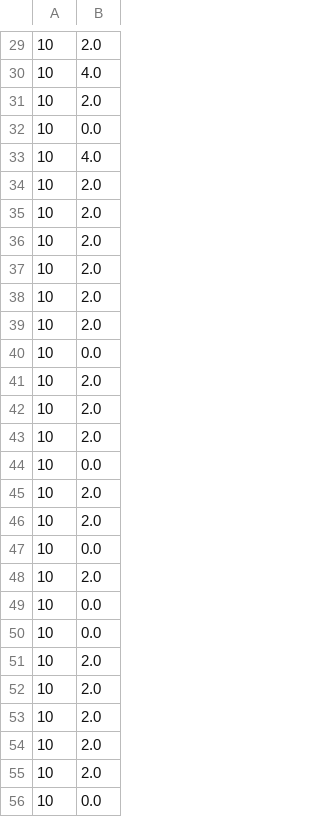
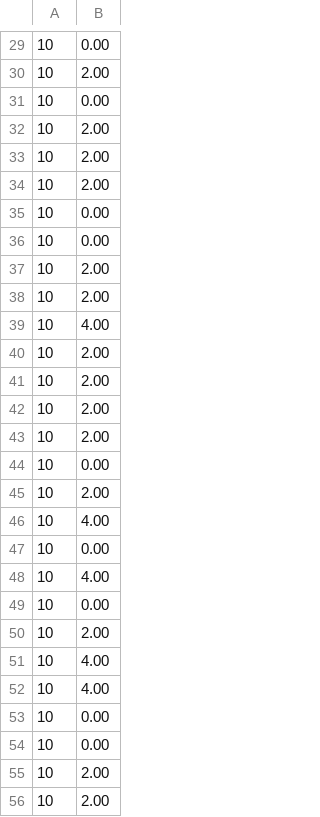
Before and after one commit to piodossantos/Artificial-Intelligence-exercises, a CSV file: Obligatorio/PSO-graph.csv, drawn as a sheet; only a part is shown, gaps mark what is left out; the diff covers the shown part only.

```diff
--- a/Obligatorio/PSO-graph.csv
+++ b/Obligatorio/PSO-graph.csv
@@ -29,28 +29,28 @@
-10,2.0
-10,4.0
-10,2.0
-10,0.0
-10,4.0
-10,2.0
-10,2.0
-10,2.0
-10,2.0
-10,2.0
-10,2.0
-10,0.0
-10,2.0
-10,2.0
-10,2.0
-10,0.0
-10,2.0
-10,2.0
-10,0.0
-10,2.0
-10,0.0
-10,0.0
-10,2.0
-10,2.0
-10,2.0
-10,2.0
-10,2.0
-10,0.0
+10,0.00
+10,2.00
+10,0.00
+10,2.00
+10,2.00
+10,2.00
+10,0.00
+10,0.00
+10,2.00
+10,2.00
+10,4.00
+10,2.00
+10,2.00
+10,2.00
+10,2.00
+10,0.00
+10,2.00
+10,4.00
+10,0.00
+10,4.00
+10,0.00
+10,2.00
+10,4.00
+10,4.00
+10,0.00
+10,0.00
+10,2.00
+10,2.00
```
Also changed, not shown: 72 edited cells elsewhere in this file, Obligatorio/PSO-booth.csv, Obligatorio/PSO-matyas.csv, 56 other files.
